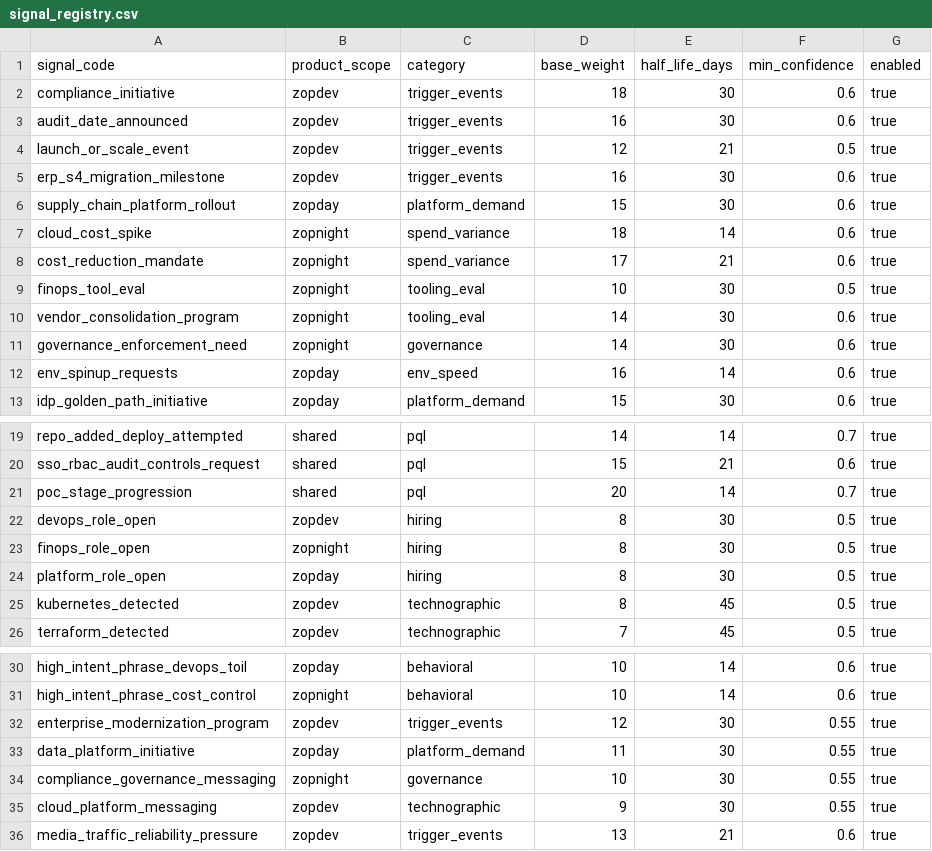
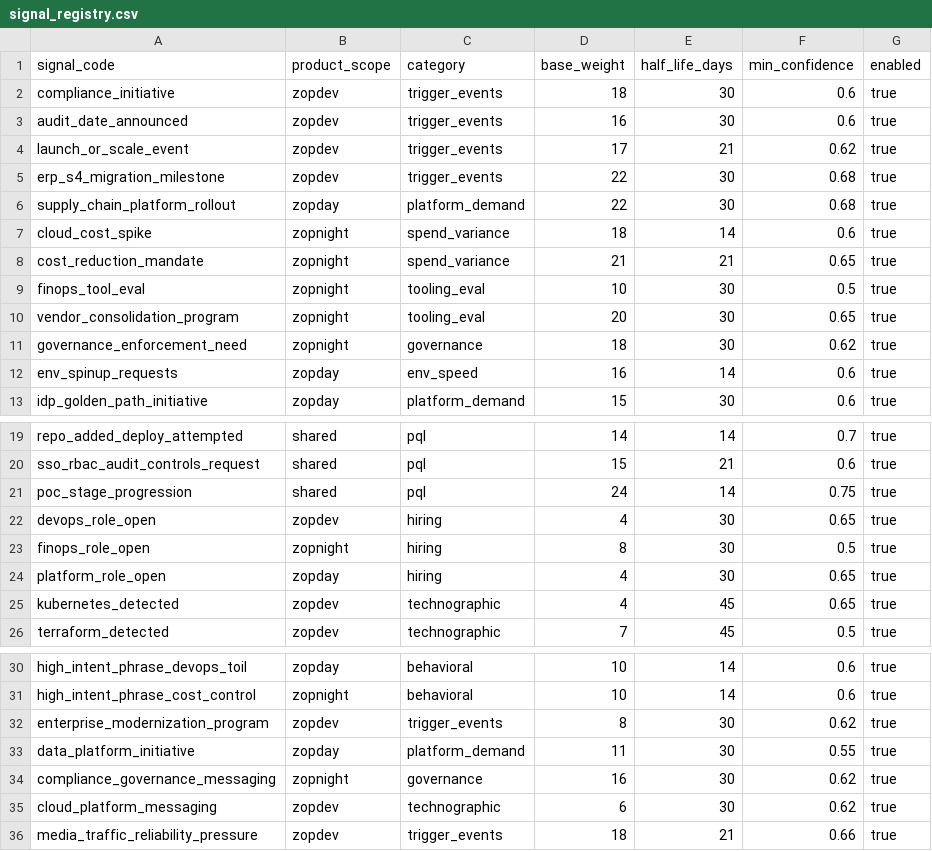
Before and after one commit to Riyami28/signals, a CSV file: config/signal_registry.csv, drawn as a sheet; only a part is shown, gaps mark what is left out.

```diff
--- a/config/signal_registry.csv
+++ b/config/signal_registry.csv
@@ -3,10 +3,10 @@ compliance_initiative,zopdev,trigger_events,18,30,0.6,true
 audit_date_announced,zopdev,trigger_events,16,30,0.6,true
-launch_or_scale_event,zopdev,trigger_events,12,21,0.5,true
-erp_s4_migration_milestone,zopdev,trigger_events,16,30,0.6,true
-supply_chain_platform_rollout,zopday,platform_demand,15,30,0.6,true
+launch_or_scale_event,zopdev,trigger_events,17,21,0.62,true
+erp_s4_migration_milestone,zopdev,trigger_events,22,30,0.68,true
+supply_chain_platform_rollout,zopday,platform_demand,22,30,0.68,true
 cloud_cost_spike,zopnight,spend_variance,18,14,0.6,true
-cost_reduction_mandate,zopnight,spend_variance,17,21,0.6,true
+cost_reduction_mandate,zopnight,spend_variance,21,21,0.65,true
 finops_tool_eval,zopnight,tooling_eval,10,30,0.5,true
-vendor_consolidation_program,zopnight,tooling_eval,14,30,0.6,true
-governance_enforcement_need,zopnight,governance,14,30,0.6,true
+vendor_consolidation_program,zopnight,tooling_eval,20,30,0.65,true
+governance_enforcement_need,zopnight,governance,18,30,0.62,true
 env_spinup_requests,zopday,env_speed,16,14,0.6,true
@@ -20,7 +20,7 @@ repo_added_deploy_attempted,shared,pql,14,14,0.7,true
 sso_rbac_audit_controls_request,shared,pql,15,21,0.6,true
-poc_stage_progression,shared,pql,20,14,0.7,true
-devops_role_open,zopdev,hiring,8,30,0.5,true
+poc_stage_progression,shared,pql,24,14,0.75,true
+devops_role_open,zopdev,hiring,4,30,0.65,true
 finops_role_open,zopnight,hiring,8,30,0.5,true
-platform_role_open,zopday,hiring,8,30,0.5,true
-kubernetes_detected,zopdev,technographic,8,45,0.5,true
+platform_role_open,zopday,hiring,4,30,0.65,true
+kubernetes_detected,zopdev,technographic,4,45,0.65,true
 terraform_detected,zopdev,technographic,7,45,0.5,true
@@ -31,6 +31,6 @@ high_intent_phrase_devops_toil,zopday,behavioral,10,14,0.6,true
 high_intent_phrase_cost_control,zopnight,behavioral,10,14,0.6,true
-enterprise_modernization_program,zopdev,trigger_events,12,30,0.55,true
+enterprise_modernization_program,zopdev,trigger_events,8,30,0.62,true
 data_platform_initiative,zopday,platform_demand,11,30,0.55,true
-compliance_governance_messaging,zopnight,governance,10,30,0.55,true
-cloud_platform_messaging,zopdev,technographic,9,30,0.55,true
-media_traffic_reliability_pressure,zopdev,trigger_events,13,21,0.6,true
+compliance_governance_messaging,zopnight,governance,16,30,0.62,true
+cloud_platform_messaging,zopdev,technographic,6,30,0.62,true
+media_traffic_reliability_pressure,zopdev,trigger_events,18,21,0.66,true
```
Also changed, not shown: config/keyword_lexicon.csv, config/source_registry.csv, 55 other files.
